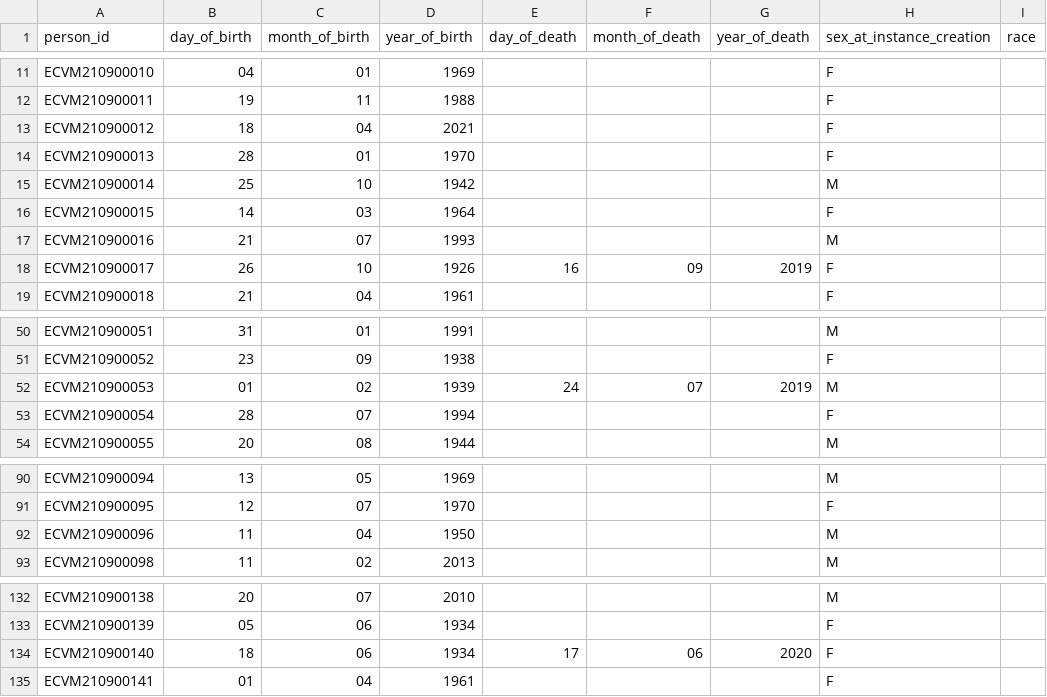
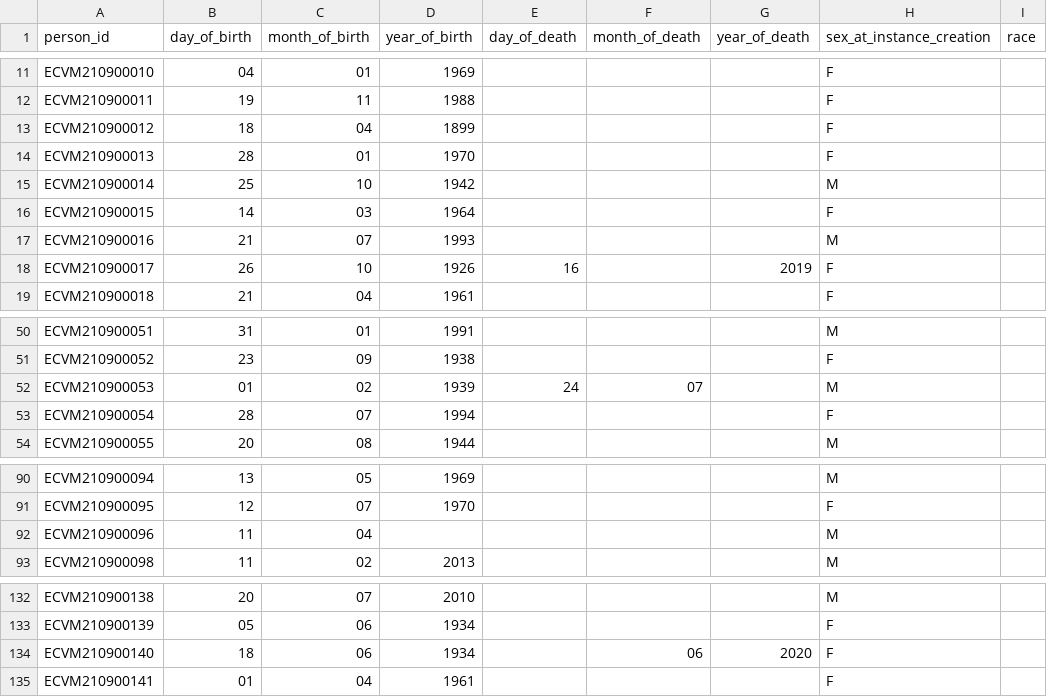
Before and after one commit to svetlanabelitser/CVM, a CSV file: i_input_subpop/PERSONS.csv, drawn as a sheet; only a part is shown, gaps mark what is left out; the diff names each change by its address in the sheet, - before the commit and + after, or states it on an @@ line.

Commit message:
Modified input dataset

```diff
--- a/i_input_subpop/PERSONS.csv
+++ b/i_input_subpop/PERSONS.csv
-D13 (year_of_birth): 2021
+D13 (year_of_birth): 1899
-F18 (month_of_death): 09
+F18 (month_of_death): (empty)
-G52 (year_of_death): 2019
+G52 (year_of_death): (empty)
-D92 (year_of_birth): 1950
+D92 (year_of_birth): (empty)
-E134 (day_of_death): 17
+E134 (day_of_death): (empty)
```
Also changed, not shown: i_input_subpop/EVENTS_SDO.csv, i_input_subpop/PERSONS_SDO.csv, 3 other files.
